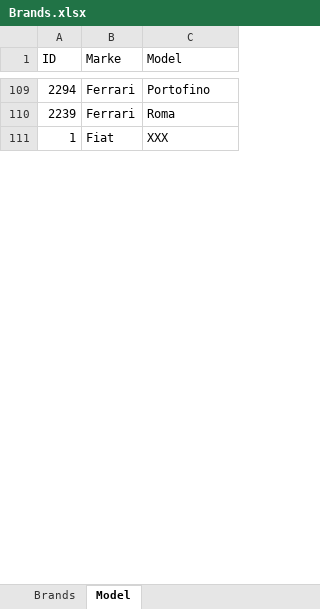
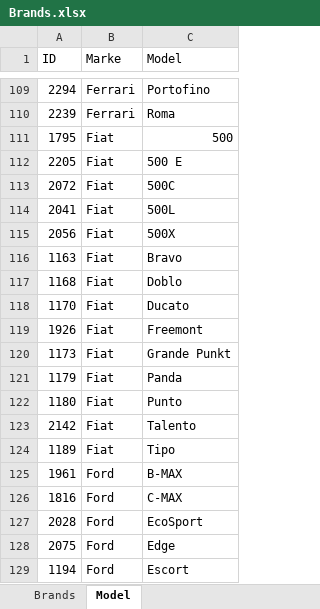
Before and after one commit to wi21b009/SEPJ, an Excel workbook: Backend/Querries/Brands.xlsx, sheet Model, drawn as a sheet; only a part is shown, gaps mark what is left out; values as stored, in another font and other column widths than the file's, no borders; removed rows and columns are numbered as before the commit, all else as after; the diff covers the shown part only; the diff names each change by its address in the sheet, - before the commit and + after, or states it on an @@ line.

Commit message:
completed Brands.xlsx

```diff
--- a/Backend/Querries/Brands.xlsx (sheet Model)
+++ b/Backend/Querries/Brands.xlsx (sheet Model)
-row 111: 1 | Fiat | XXX
+row 111: 1795 | Fiat | 500
+row 112: 2205 | Fiat | 500 E
+row 113: 2072 | Fiat | 500C
+row 114: 2041 | Fiat | 500L
+row 115: 2056 | Fiat | 500X
+row 116: 1163 | Fiat | Bravo
+row 117: 1168 | Fiat | Doblo
+row 118: 1170 | Fiat | Ducato
+row 119: 1926 | Fiat | Freemont
+row 120: 1173 | Fiat | Grande Punkt
+row 121: 1179 | Fiat | Panda
+row 122: 1180 | Fiat | Punto
+row 123: 2142 | Fiat | Talento
+row 124: 1189 | Fiat | Tipo
+row 125: 1961 | Ford | B-MAX
+row 126: 1816 | Ford | C-MAX
+row 127: 2028 | Ford | EcoSport
+row 128: 2075 | Ford | Edge
+row 129: 1194 | Ford | Escort
```
Also changed, not shown: 296 added rows and 2 moved rows elsewhere in this sheet.
